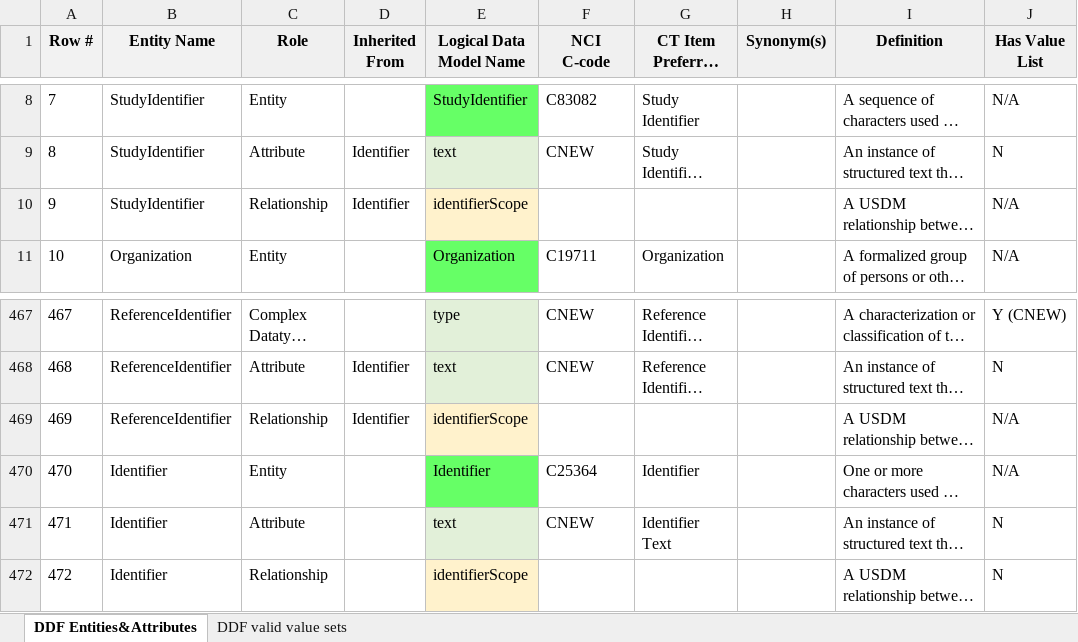
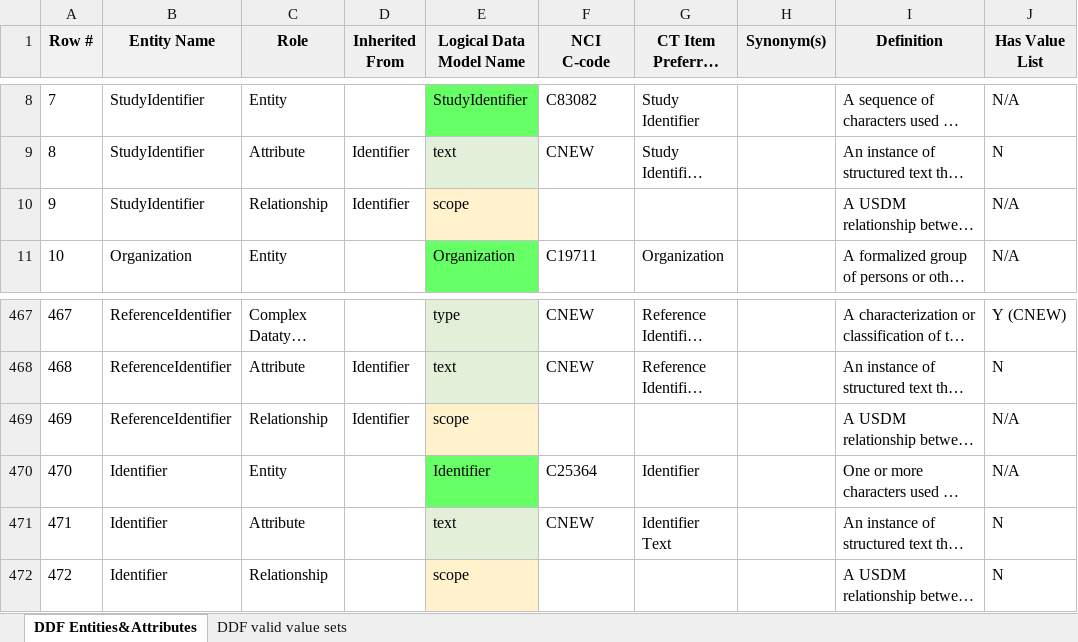
Before and after one commit to cdisc-org/DDF-RA, an Excel workbook: Deliverables/CT/USDM_CT.xlsx, sheet DDF Entities&Attributes, drawn as a sheet; only a part is shown, gaps mark what is left out; long unchanged cells end in …; values as stored, in another font and other column widths than the file's, no borders; charts and pictures and conditional formats not drawn; the diff names each change by its address in the sheet, - before the commit and + after, or states it on an @@ line.

```diff
--- a/Deliverables/CT/USDM_CT.xlsx (sheet DDF Entities&Attributes)
+++ b/Deliverables/CT/USDM_CT.xlsx (sheet DDF Entities&Attributes)
-E10 (Logical Data Model Name): identifierScope
+E10 (Logical Data Model Name): scope
-E469 (Logical Data Model Name): identifierScope
+E469 (Logical Data Model Name): scope
-E472 (Logical Data Model Name): identifierScope
+E472 (Logical Data Model Name): scope
```
Also changed, not shown: Deliverables/CT/USDM_CT_Changes.xlsx.
